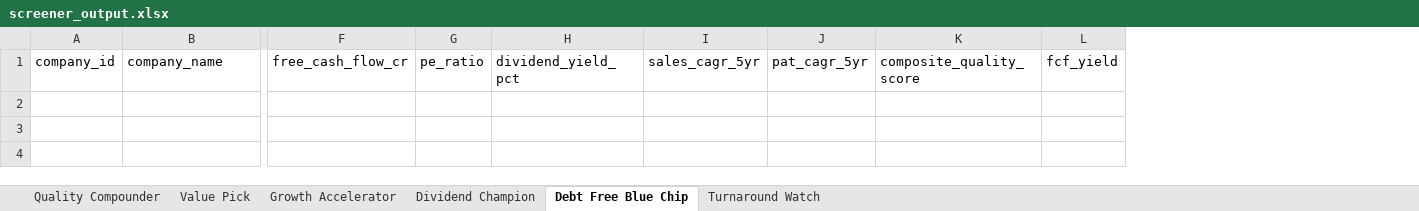
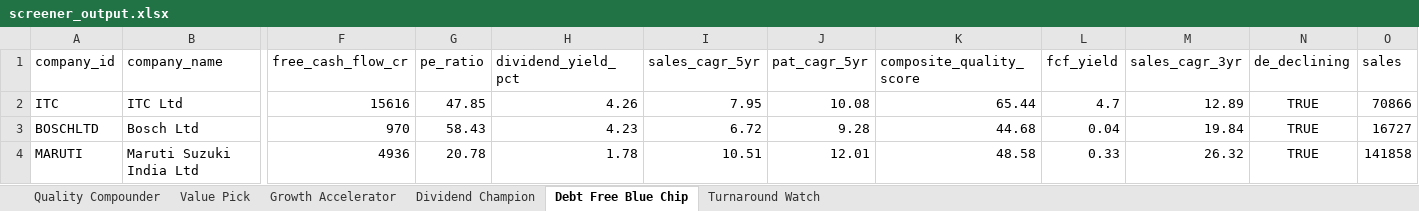
Before and after one commit to ShravanBhandare/New_project, an Excel workbook: output/screener_output.xlsx, sheet Debt Free Blue Chip, drawn as a sheet; only a part is shown, gaps mark what is left out; values as stored, in another font and other column widths than the file's, no borders; rows hold the shown columns only; the diff names each change by its address in the sheet, - before the commit and + after, or states it on an @@ line.

```diff
--- a/output/screener_output.xlsx (sheet Debt Free Blue Chip)
+++ b/output/screener_output.xlsx (sheet Debt Free Blue Chip)
+column M (sales_cagr_3yr), empty
+column N (de_declining), empty
+column O (sales), empty
+row 2: ITC | ITC Ltd | 15616 | 47.85 | 4.26 | 7.95 | 10.08 | 65.44 | 4.7 | 12.89 | TRUE | 70866
+row 3: BOSCHLTD | Bosch Ltd | 970 | 58.43 | 4.23 | 6.72 | 9.28 | 44.68 | 0.04 | 19.84 | TRUE | 16727
+row 4: MARUTI | Maruti Suzuki India Ltd | 4936 | 20.78 | 1.78 | 10.51 | 12.01 | 48.58 | 0.33 | 26.32 | TRUE | 141858
```
Also changed, not shown: sheet Turnaround Watch, sheet Value Pick, sheet Growth Accelerator, sheet Quality Compounder, sheet Dividend Champion, 2 other files.
